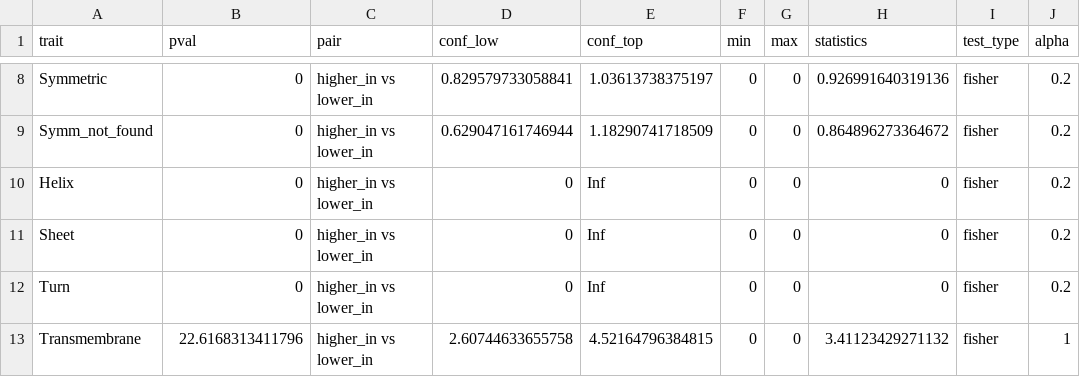
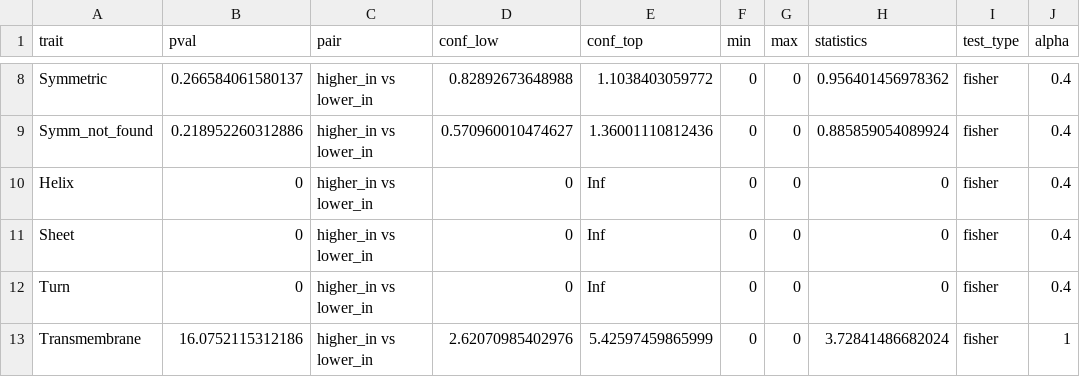
Before and after one commit to marie-minaeva/splicing_project, a CSV file: Data/to_draw_inclusion_groups.csv, drawn as a sheet; only a part is shown, gaps mark what is left out; the diff covers the shown part only; the diff names each change by its address in the sheet, - before the commit and + after, or states it on an @@ line.

```diff
--- a/Data/to_draw_inclusion_groups.csv
+++ b/Data/to_draw_inclusion_groups.csv
-B8 (pval): 0
+B8 (pval): 0.266584061580137
-D8 (conf_low): 0.829579733058841
+D8 (conf_low): 0.82892673648988
-E8 (conf_top): 1.03613738375197
+E8 (conf_top): 1.1038403059772
-H8 (statistics): 0.926991640319136
+H8 (statistics): 0.956401456978362
-J8:J12 (alpha): 0.2
+J8:J12 (alpha): 0.4
-B9 (pval): 0
+B9 (pval): 0.218952260312886
-D9 (conf_low): 0.629047161746944
+D9 (conf_low): 0.570960010474627
-E9 (conf_top): 1.18290741718509
+E9 (conf_top): 1.36001110812436
-H9 (statistics): 0.864896273364672
+H9 (statistics): 0.885859054089924
-B13 (pval): 22.6168313411796
+B13 (pval): 16.0752115312186
-D13 (conf_low): 2.60744633655758
+D13 (conf_low): 2.62070985402976
-E13 (conf_top): 4.52164796384815
+E13 (conf_top): 5.42597459865999
-H13 (statistics): 3.41123429271132
+H13 (statistics): 3.72841486682024
```
Also changed, not shown: 30 edited cells elsewhere in this file, Data/to_draw_psi_groups.csv, Data/to_draw_sQTL.csv, 1 other file.
